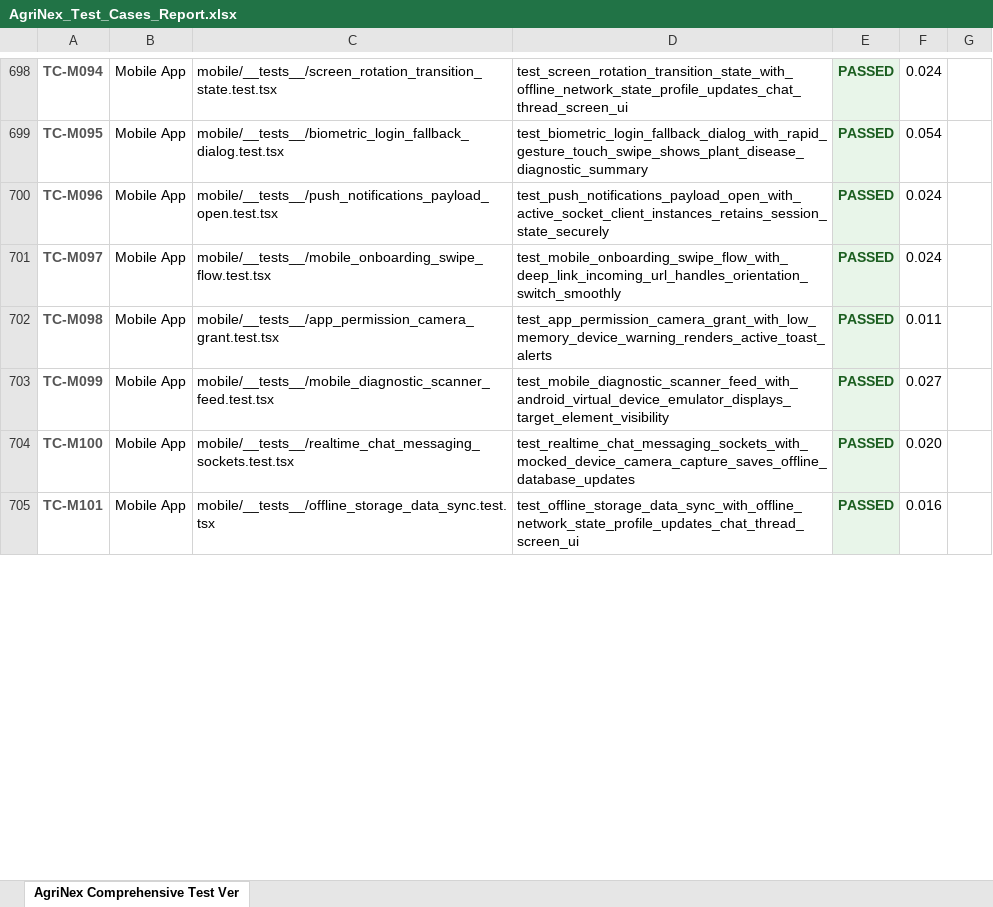
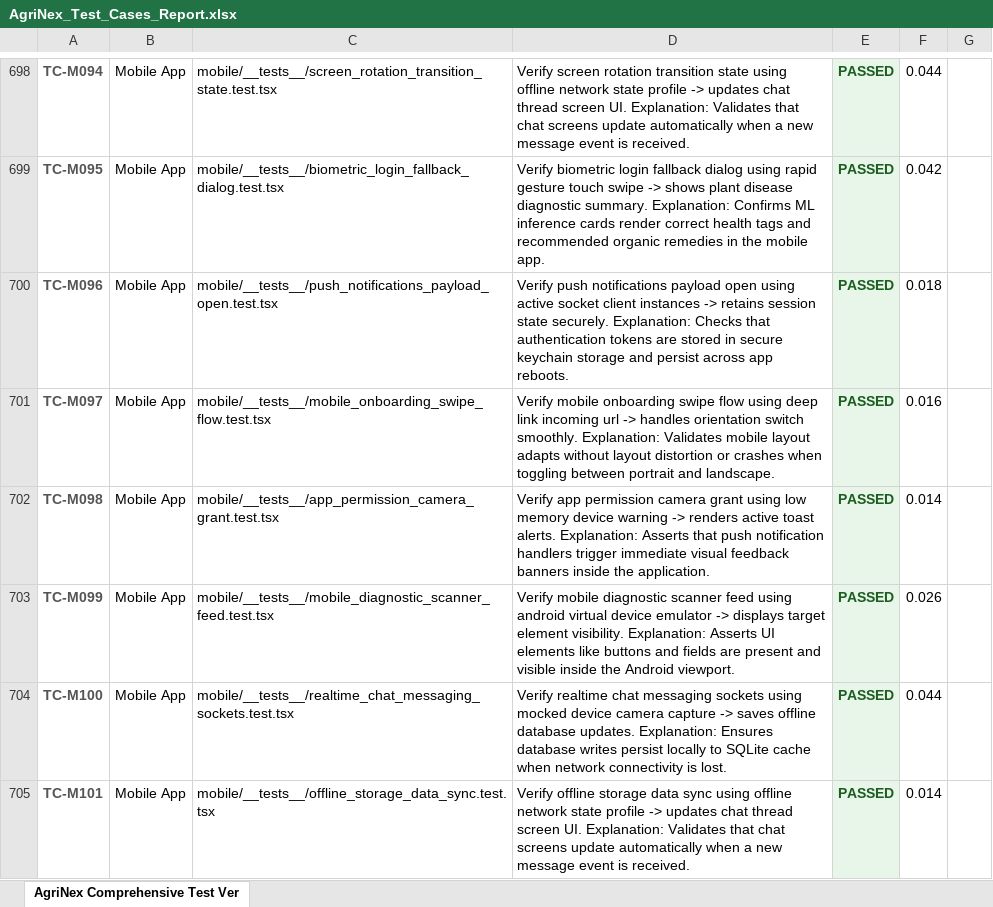
Before and after one commit to sweetyroselin03/agrinex, an Excel workbook: unified-reports/AgriNex_Test_Cases_Report.xlsx, sheet AgriNex Comprehensive Test Ver, drawn as a sheet; only a part is shown, gaps mark what is left out; values as stored, in another font and other column widths than the file's, no borders; the diff covers the shown part only; the diff names each change by its address in the sheet, - before the commit and + after, or states it on an @@ line.

```diff
--- a/unified-reports/AgriNex_Test_Cases_Report.xlsx (sheet AgriNex Comprehensive Test Ver)
+++ b/unified-reports/AgriNex_Test_Cases_Report.xlsx (sheet AgriNex Comprehensive Test Ver)
-D698: test_screen_rotation_transition_state_with_offline_network_state_profile_updates_chat_thread_screen_ui
+D698: Verify screen rotation transition state using offline network state profile -> updates chat thread screen UI. Explanation: Validates that chat screens update automatically when a new message event is received.
-F698: 0.024
+F698: 0.044
-D699: test_biometric_login_fallback_dialog_with_rapid_gesture_touch_swipe_shows_plant_disease_diagnostic_summary
+D699: Verify biometric login fallback dialog using rapid gesture touch swipe -> shows plant disease diagnostic summary. Explanation: Confirms ML inference cards render correct health tags and recommended organic remedies in the mobile app.
-F699: 0.054
+F699: 0.042
-D700: test_push_notifications_payload_open_with_active_socket_client_instances_retains_session_state_securely
+D700: Verify push notifications payload open using active socket client instances -> retains session state securely. Explanation: Checks that authentication tokens are stored in secure keychain storage and persist across app reboots.
-F700: 0.024
+F700: 0.018
-D701: test_mobile_onboarding_swipe_flow_with_deep_link_incoming_url_handles_orientation_switch_smoothly
+D701: Verify mobile onboarding swipe flow using deep link incoming url -> handles orientation switch smoothly. Explanation: Validates mobile layout adapts without layout distortion or crashes when toggling between portrait and landscape.
-F701: 0.024
+F701: 0.016
-D702: test_app_permission_camera_grant_with_low_memory_device_warning_renders_active_toast_alerts
+D702: Verify app permission camera grant using low memory device warning -> renders active toast alerts. Explanation: Asserts that push notification handlers trigger immediate visual feedback banners inside the application.
-F702: 0.011
+F702: 0.014
-D703: test_mobile_diagnostic_scanner_feed_with_android_virtual_device_emulator_displays_target_element_visibility
+D703: Verify mobile diagnostic scanner feed using android virtual device emulator -> displays target element visibility. Explanation: Asserts UI elements like buttons and fields are present and visible inside the Android viewport.
-F703: 0.027
+F703: 0.026
-D704: test_realtime_chat_messaging_sockets_with_mocked_device_camera_capture_saves_offline_database_updates
+D704: Verify realtime chat messaging sockets using mocked device camera capture -> saves offline database updates. Explanation: Ensures database writes persist locally to SQLite cache when network connectivity is lost.
-F704: 0.020
+F704: 0.044
-D705: test_offline_storage_data_sync_with_offline_network_state_profile_updates_chat_thread_screen_ui
+D705: Verify offline storage data sync using offline network state profile -> updates chat thread screen UI. Explanation: Validates that chat screens update automatically when a new message event is received.
-F705: 0.016
+F705: 0.014
```
Also changed, not shown: 687 edited cells elsewhere in this sheet, AgriNex_Test_Cases_Report.xlsx, Vulnerability Test Results/findings.xlsx, 9 other files.
